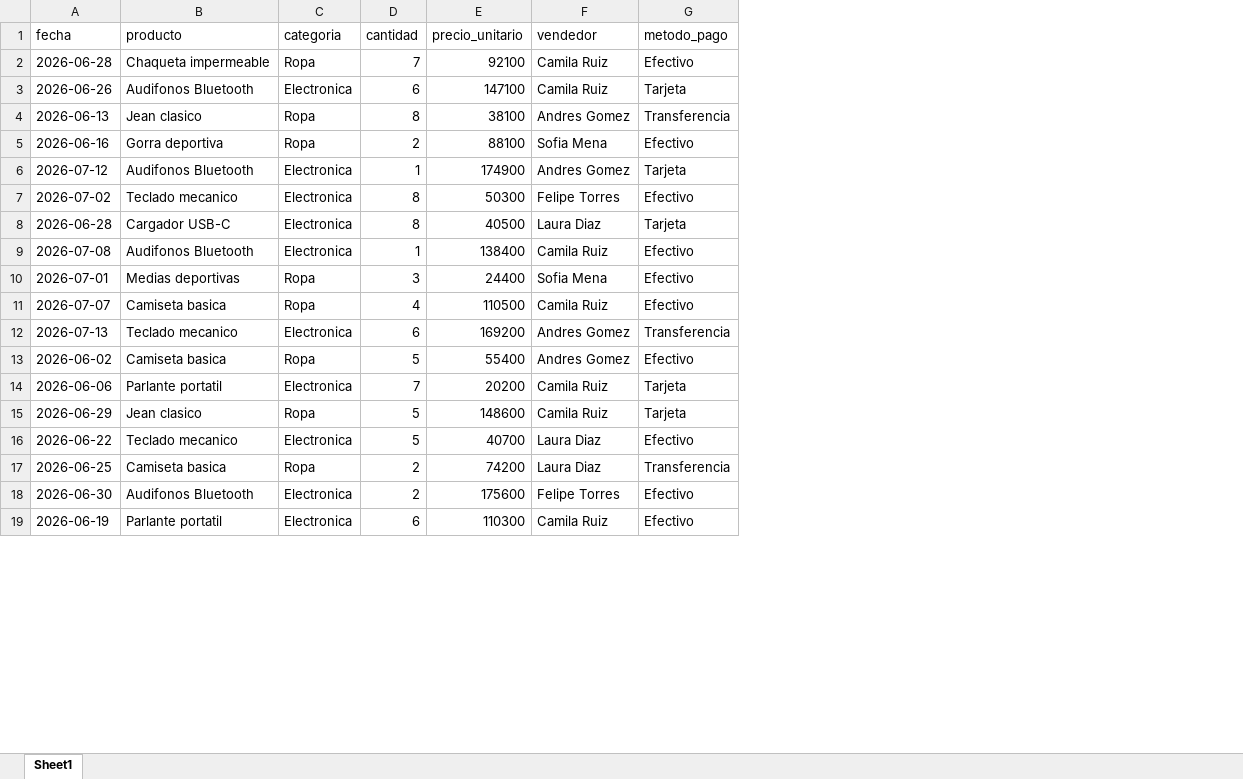
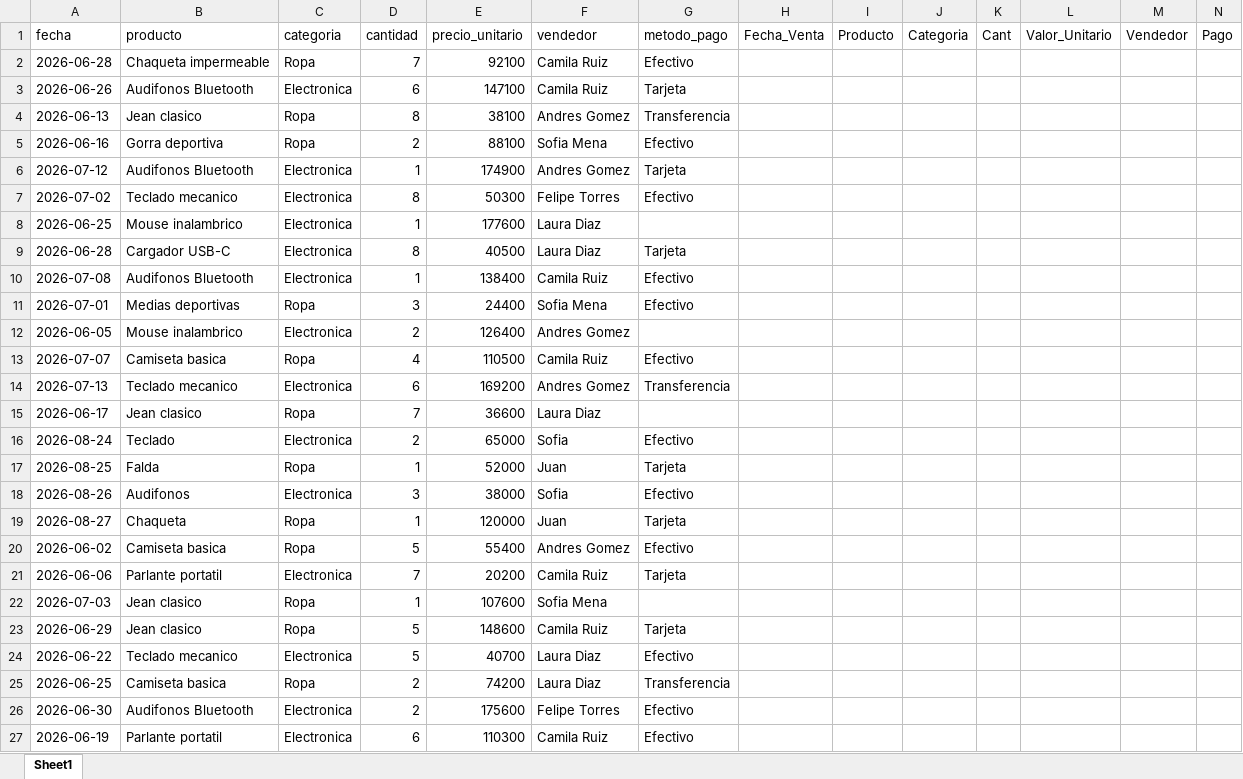
Before and after one commit to luismateo24/victordocumentation, an Excel workbook: resultados/consolidado_limpio.xlsx, sheet Sheet1, drawn as a sheet; only a part is shown; values as stored, in another font and other column widths than the file's, no borders; the diff covers the shown part only; the diff names each change by its address in the sheet, - before the commit and + after, or states it on an @@ line.

```diff
--- a/resultados/consolidado_limpio.xlsx (sheet Sheet1)
+++ b/resultados/consolidado_limpio.xlsx (sheet Sheet1)
+column H (Fecha_Venta), empty
+column I (Producto), empty
+column J (Categoria), empty
+column K (Cant), empty
+column L (Valor_Unitario), empty
+column M (Vendedor), empty
+column N (Pago), empty
+row 8: 2026-06-25 | Mouse inalambrico | Electronica | 1 | 177600 | Laura Diaz
+row 12: 2026-06-05 | Mouse inalambrico | Electronica | 2 | 126400 | Andres Gomez
+row 15: 2026-06-17 | Jean clasico | Ropa | 7 | 36600 | Laura Diaz
+row 16: 2026-08-24 | Teclado | Electronica | 2 | 65000 | Sofia | Efectivo
+row 17: 2026-08-25 | Falda | Ropa | 1 | 52000 | Juan | Tarjeta
+row 18: 2026-08-26 | Audifonos | Electronica | 3 | 38000 | Sofia | Efectivo
+row 19: 2026-08-27 | Chaqueta | Ropa | 1 | 120000 | Juan | Tarjeta
+row 22: 2026-07-03 | Jean clasico | Ropa | 1 | 107600 | Sofia Mena
```
Also changed, not shown: 18 added rows and 84 edited cells elsewhere in this sheet, 5 other files.
